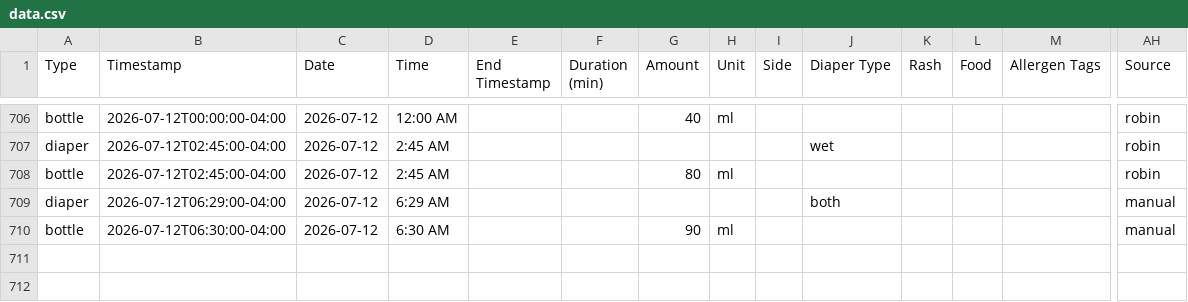
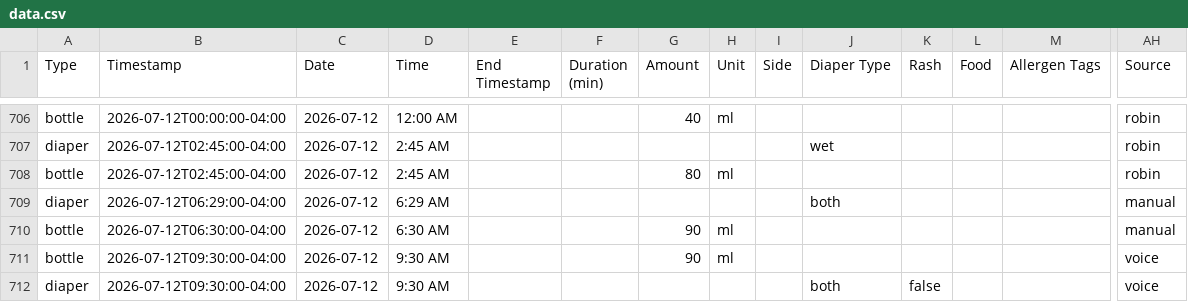
Before and after one commit to mjkavs99/vienna-tracker, a CSV file: data.csv, drawn as a sheet; only a part is shown, gaps mark what is left out; rows hold the shown columns only; the diff names each change by its address in the sheet, - before the commit and + after, or states it on an @@ line.

Commit message:
Update data.csv from Vienna dashboard

```diff
--- a/data.csv
+++ b/data.csv
+row 711: bottle | 2026-07-12T09:30:00-04:00 | 2026-07-12 | 9:30 AM |  |  | 90 | ml |  |  |  |  |  | voice
+row 712: diaper | 2026-07-12T09:30:00-04:00 | 2026-07-12 | 9:30 AM |  |  |  |  |  | both | false |  |  | voice
```
